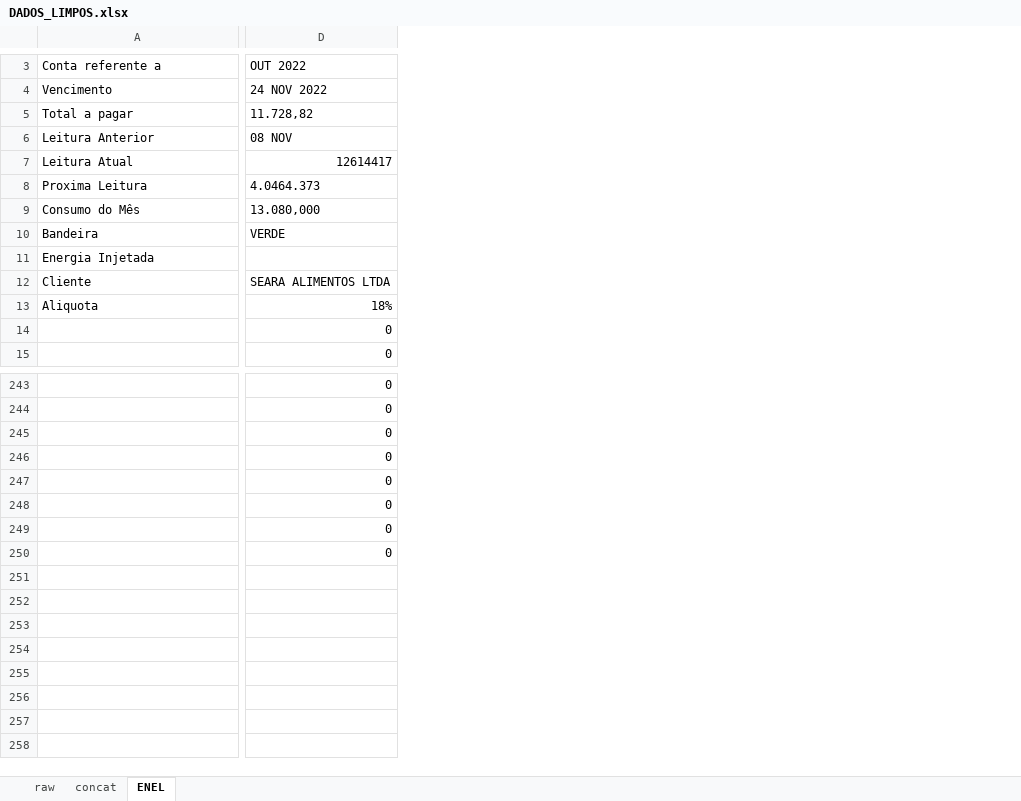
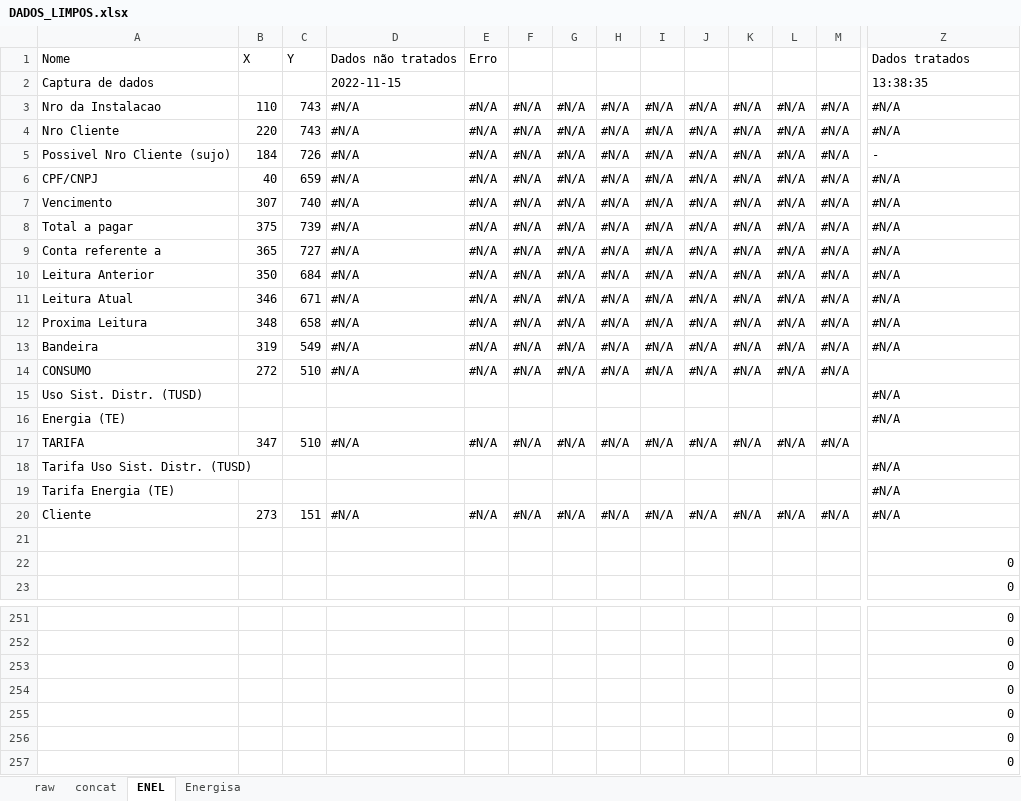
Before and after one commit to andreguarialm/PDF_Miner-Faturas_Energia, an Excel workbook: DADOS_LIMPOS.xlsx, sheet ENEL, drawn as a sheet; only a part is shown, gaps mark what is left out; values as stored, in another font and other column widths than the file's, no cell formats; removed rows and columns are numbered as before the commit, all else as after; rows hold the shown columns only; the diff covers the shown part only; the diff names each change by its address in the sheet, - before the commit and + after, or states it on an @@ line.

Commit message:
limpeza de dados

```diff
--- a/DADOS_LIMPOS.xlsx (sheet ENEL)
+++ b/DADOS_LIMPOS.xlsx (sheet ENEL)
+sheet tab: Energisa
+column B, rows 7-8: 307 | 375; rows 10-14: 350 | 346 | 348 | 319 | 272; row 20: 273
+column C, rows 7-8: 740 | 739; rows 10-14: 684 | 671 | 658 | 549 | 510; row 20: 151
+column D, rows 7-8: #N/A | #N/A; rows 10-14: all #N/A; row 20: #N/A
+column E, rows 7-8: #N/A | #N/A; rows 10-14: all #N/A; row 20: #N/A
+column F, rows 7-8: #N/A | #N/A; rows 10-14: all #N/A; row 20: #N/A
+column G, rows 7-8: #N/A | #N/A; rows 10-14: all #N/A; row 20: #N/A
+column H, rows 7-8: #N/A | #N/A; rows 10-14: all #N/A; row 20: #N/A
+column I, rows 7-8: #N/A | #N/A; rows 10-14: all #N/A; row 20: #N/A
+column J, rows 7-8: #N/A | #N/A; rows 10-14: all #N/A; row 20: #N/A
+column K, rows 7-8: #N/A | #N/A; rows 10-14: all #N/A; row 20: #N/A
+column L, rows 7-8: #N/A | #N/A; rows 10-14: all #N/A; row 20: #N/A
+column M, rows 7-8: #N/A | #N/A; rows 10-14: all #N/A; row 20: #N/A
-row 3: Conta referente a | OUT 2022
+row 1: Nome | X | Y | Dados não tratados | Erro |  |  |  |  |  |  |  |  | Dados tratados
+row 2: Captura de dados |  |  | 2022-11-15 |  |  |  |  |  |  |  |  |  | 13:38:35
+row 3: Nro da Instalacao | 110 | 743 | #N/A | #N/A | #N/A | #N/A | #N/A | #N/A | #N/A | #N/A | #N/A | #N/A | #N/A
+row 4: Nro Cliente | 220 | 743 | #N/A | #N/A | #N/A | #N/A | #N/A | #N/A | #N/A | #N/A | #N/A | #N/A | #N/A
+row 5: Possivel Nro Cliente (sujo) | 184 | 726 | #N/A | #N/A | #N/A | #N/A | #N/A | #N/A | #N/A | #N/A | #N/A | #N/A | -
+row 6: CPF/CNPJ | 40 | 659 | #N/A | #N/A | #N/A | #N/A | #N/A | #N/A | #N/A | #N/A | #N/A | #N/A | #N/A
-Z7: 24 NOV 2022
+Z7: #N/A
-Z8: 11.728,82
+Z8: #N/A
+row 9: Conta referente a | 365 | 727 | #N/A | #N/A | #N/A | #N/A | #N/A | #N/A | #N/A | #N/A | #N/A | #N/A | #N/A
-Z10: 08 NOV
+Z10: #N/A
-Z11: 12614417
+Z11: #N/A
-Z12: 4.0464.373
+Z12: #N/A
-row 9: Consumo do Mês | 13.080,000
-Z13: VERDE
+Z13: #N/A
-A14: Energia Injetada
+A14: CONSUMO
+row 15: Uso Sist. Distr. (TUSD) |  |  |  |  |  |  |  |  |  |  |  |  | #N/A
+row 16: Energia (TE) |  |  |  |  |  |  |  |  |  |  |  |  | #N/A
+row 17: TARIFA | 347 | 510 | #N/A | #N/A | #N/A | #N/A | #N/A | #N/A | #N/A | #N/A | #N/A | #N/A
+row 18: Tarifa Uso Sist. Distr. (TUSD) |  |  |  |  |  |  |  |  |  |  |  |  | #N/A
+row 19: Tarifa Energia (TE) |  |  |  |  |  |  |  |  |  |  |  |  | #N/A
-Z20: SEARA ALIMENTOS LTDA
+Z20: #N/A
-row 21: Aliquota | 18%
+row 21: (empty)
-row 250:  | 0
```
Also changed, not shown: 2 removed rows, 12 added columns and 2 removed columns elsewhere in this sheet, sheet raw, sheet concat, cell formats, formulas that keep their value, dados_fatura.xlsx, 2 other files.
